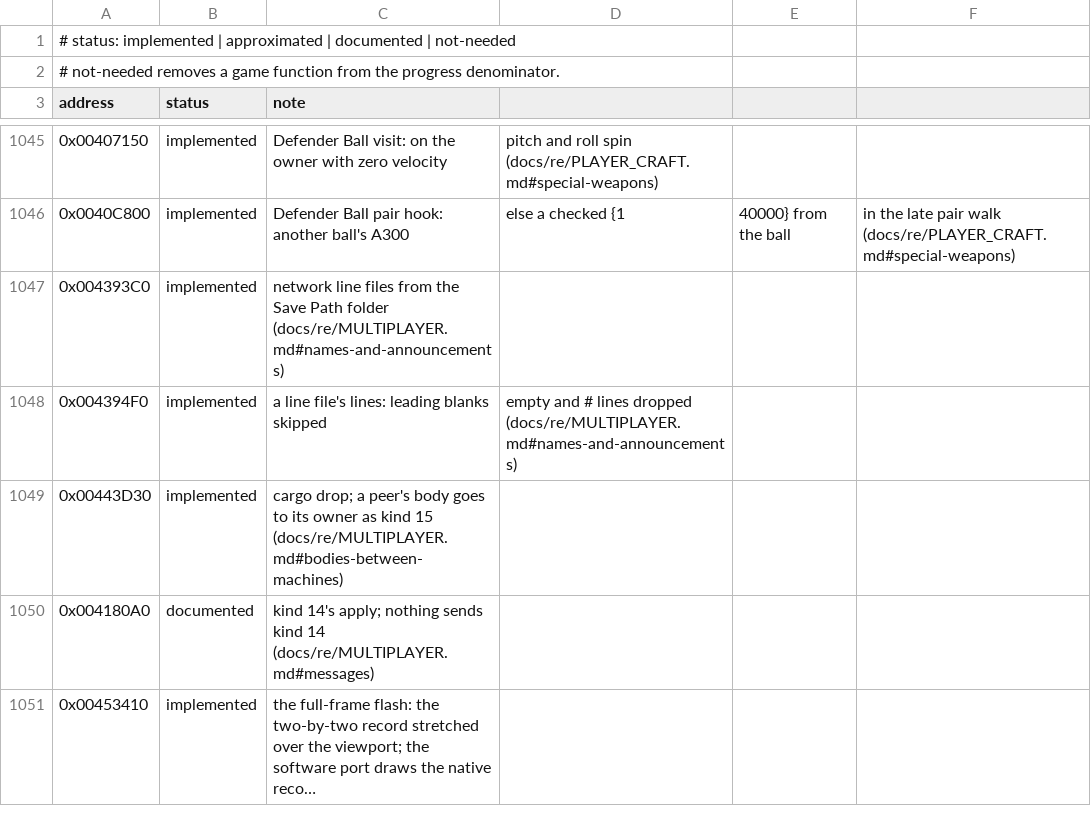
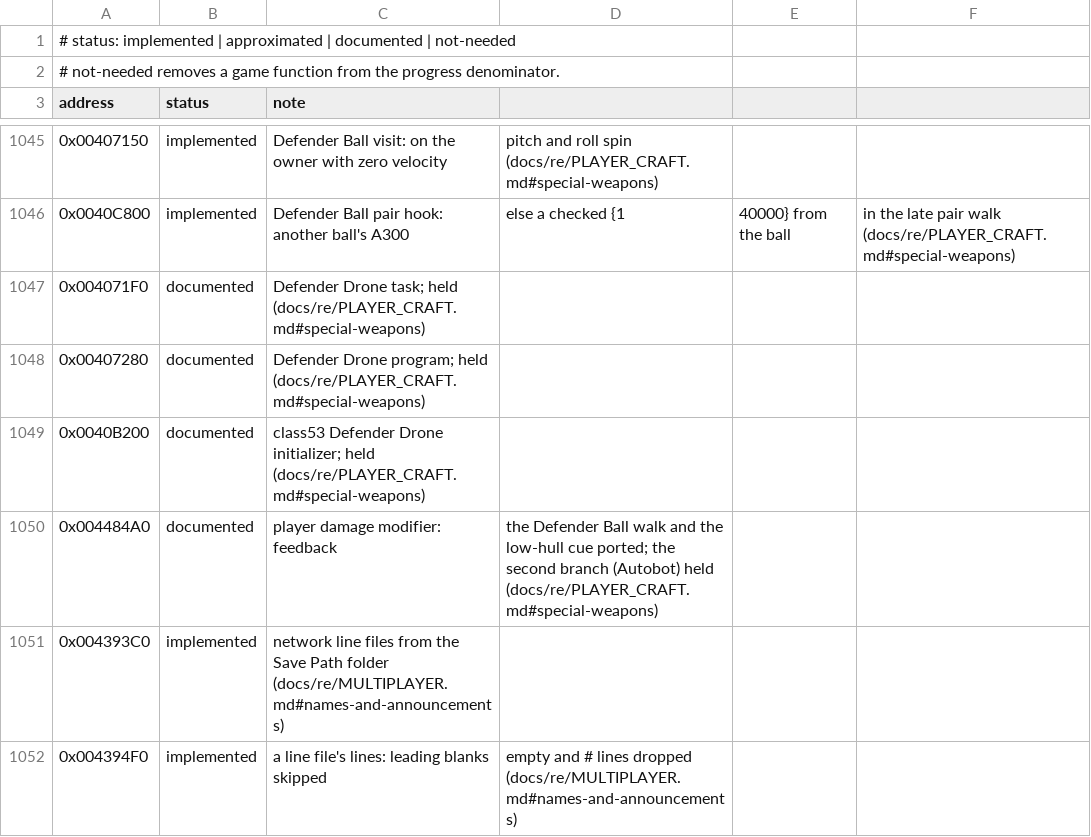
Before and after one commit to xndbogdan/OpenV2K, a CSV file: docs/progress/status.csv, drawn as a sheet; only a part is shown, gaps mark what is left out; the shorter side is filled out with more unchanged rows; long unchanged cells end in …; the diff names each change by its address in the sheet, - before the commit and + after, or states it on an @@ line.

```diff
--- a/docs/progress/status.csv
+++ b/docs/progress/status.csv
+row 1047: 0x004071F0 | documented | Defender Drone task; held (docs/re/PLAYER_CRAFT.md#special-weapons)
+row 1048: 0x00407280 | documented | Defender Drone program; held (docs/re/PLAYER_CRAFT.md#special-weapons)
+row 1049: 0x0040B200 | documented | class53 Defender Drone initializer; held (docs/re/PLAYER_CRAFT.md#special-weapons)
+row 1050: 0x004484A0 | documented | player damage modifier: feedback | the Defender Ball walk and the low-hull cue ported; the second branch (Autobot) held (docs/re/PLAYER_CRAFT.md#special-weapons)
```
Also changed, not shown: 1 other file.
